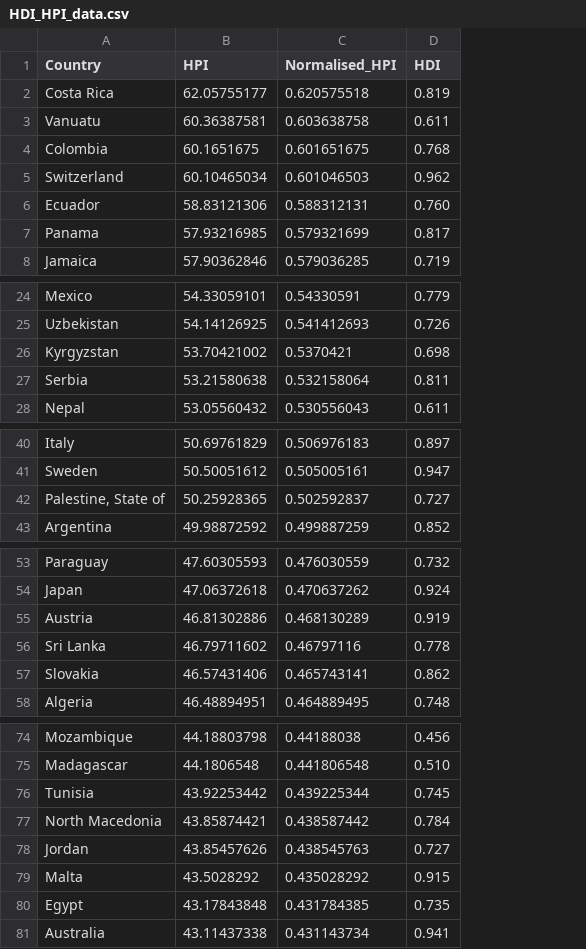
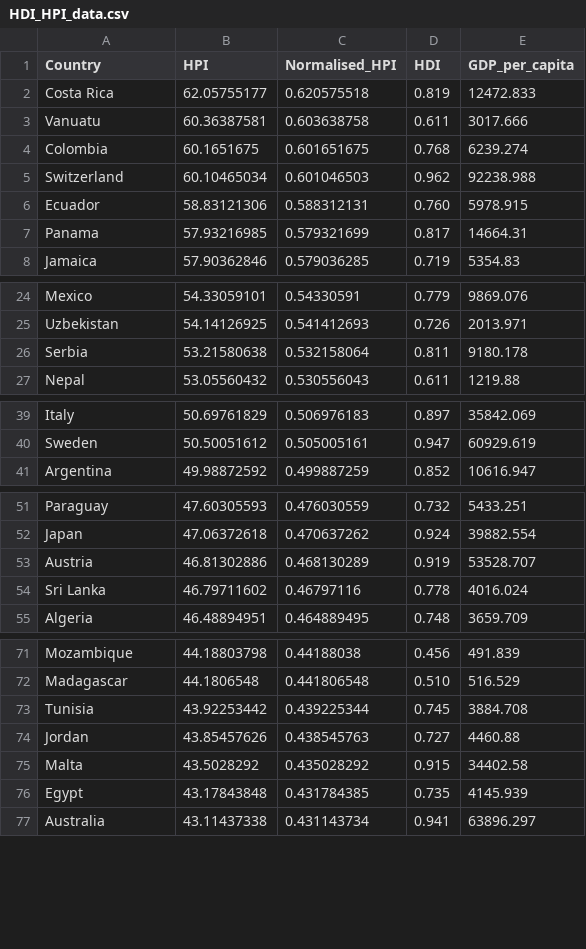
Before and after one commit to tgururaj1173/Assignment2, a CSV file: data/HDI_HPI_data.csv, drawn as a sheet; only a part is shown, gaps mark what is left out; removed rows and columns are numbered as before the commit, all else as after; the diff covers the shown part only; the diff names each change by its address in the sheet, - before the commit and + after, or states it on an @@ line.

Commit message:
Add files via upload

```diff
--- a/data/HDI_HPI_data.csv
+++ b/data/HDI_HPI_data.csv
+column E (GDP_per_capita), rows 2-8: 12472.833 | 3017.666 | 6239.274 | 92238.988 | 5978.915 | 14664.31 | 5354.83; rows 24-27: 9869.076 | 2013.971 | 9180.178 | 1219.88; rows 39-41: 35842.069 | 60929.619 | 10616.947; rows 51-55: 5433.251 | 39882.554 | 53528.707 | 4016.024 | 3659.709; rows 71-77: 491.839 | 516.529 | 3884.708 | 4460.88 | 34402.58 | 4145.939 | 63896.297
-row 26: Kyrgyzstan | 53.70421002 | 0.5370421 | 0.698
-row 42: Palestine, State of | 50.25928365 | 0.502592837 | 0.727
-row 57: Slovakia | 46.57431406 | 0.465743141 | 0.862
-row 77: North Macedonia | 43.85874421 | 0.438587442 | 0.784
```
Also changed, not shown: 1 removed row elsewhere in this file.
